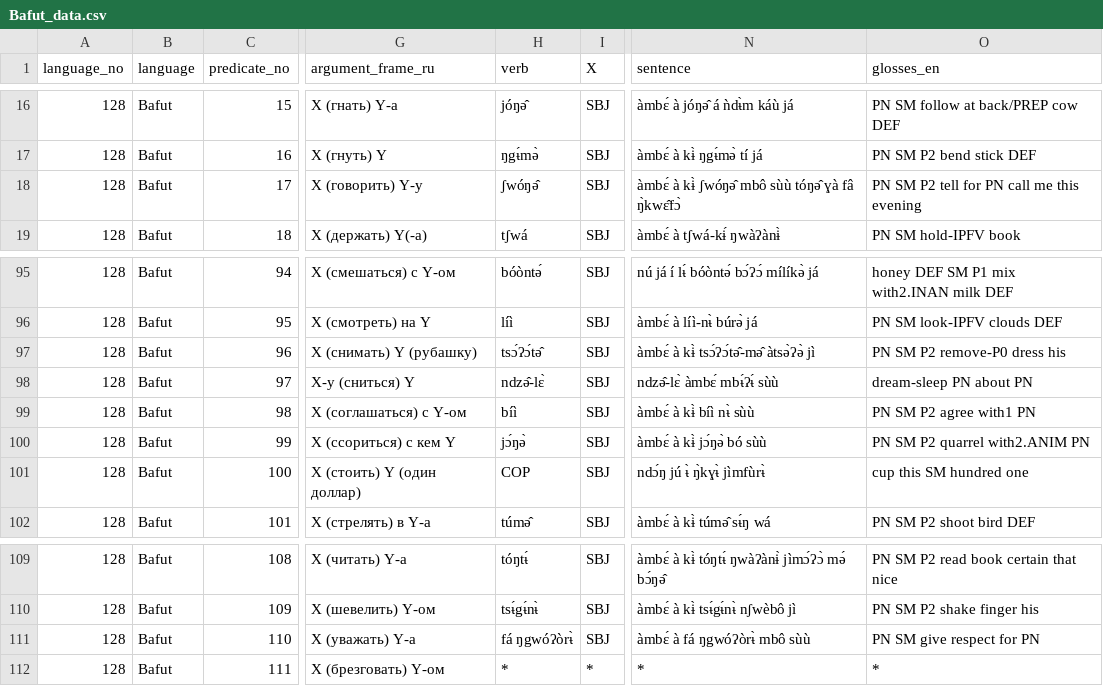
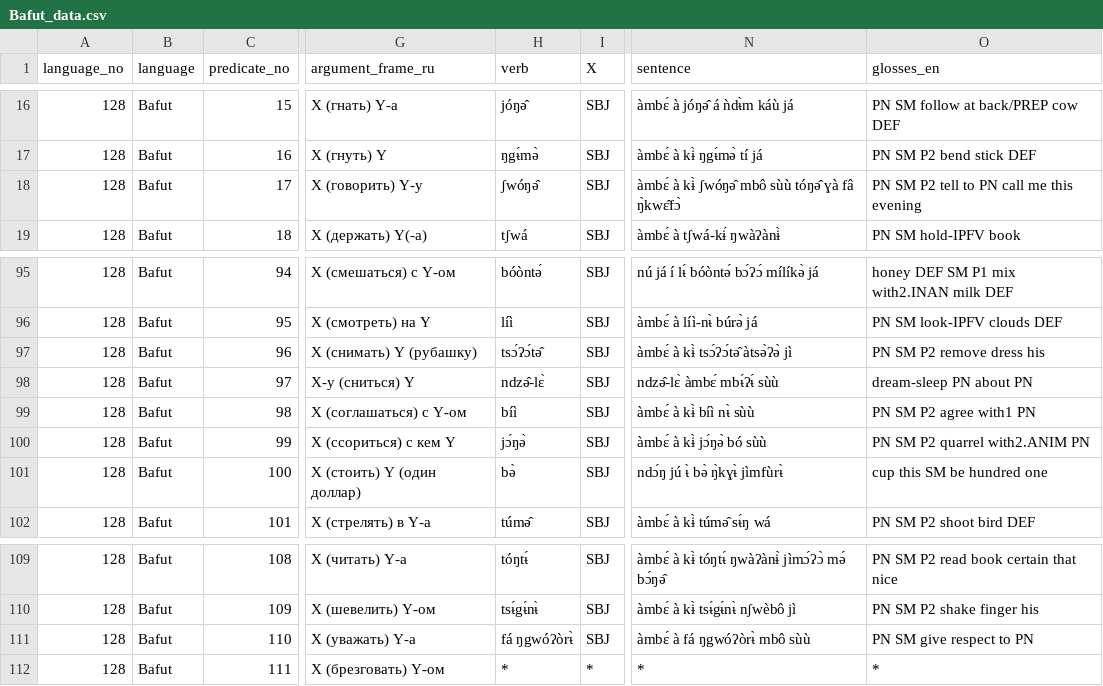
Before and after one commit to macleginn/bivaltyp, a CSV file: data/langtables/Bafut_data.csv, drawn as a sheet; only a part is shown, gaps mark what is left out; the diff names each change by its address in the sheet, - before the commit and + after, or states it on an @@ line.

Commit message:
Add files via upload

```diff
--- a/data/langtables/Bafut_data.csv
+++ b/data/langtables/Bafut_data.csv
-O18 (glosses_en): PN SM P2 tell for PN call me this evening
+O18 (glosses_en): PN SM P2 tell to PN call me this evening
-N97 (sentence): àmbɛ́ à kɨ̀ tsɔ́ʔɔ́tə̂-mə̂ àtsə̀ʔə̀ jì
+N97 (sentence): àmbɛ́ à kɨ̀ tsɔ́ʔɔ́tə̂ àtsə̀ʔə̀ jì
-O97 (glosses_en): PN SM P2 remove-P0 dress his
+O97 (glosses_en): PN SM P2 remove dress his
-H101 (verb): COP
+H101 (verb): bə̀
-N101 (sentence): ndɔ́ŋ jú ᵼ̀ ŋ̀kɣᵼ̀ jìmfùrᵼ̀
+N101 (sentence): ndɔ́ŋ jú ᵼ̀ bə̀ ŋ̀kɣᵼ̀ jìmfùrᵼ̀
-O101 (glosses_en): cup this SM hundred one
+O101 (glosses_en): cup this SM be hundred one
-O111 (glosses_en): PN SM give respect for PN
+O111 (glosses_en): PN SM give respect to PN
```
